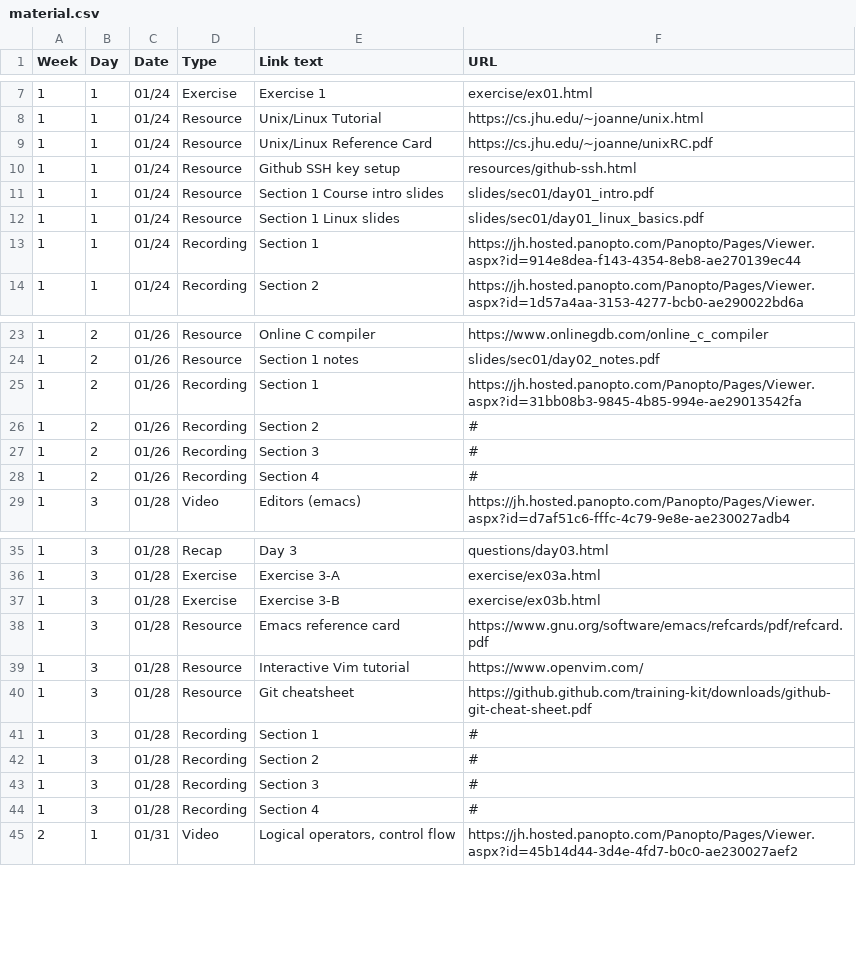
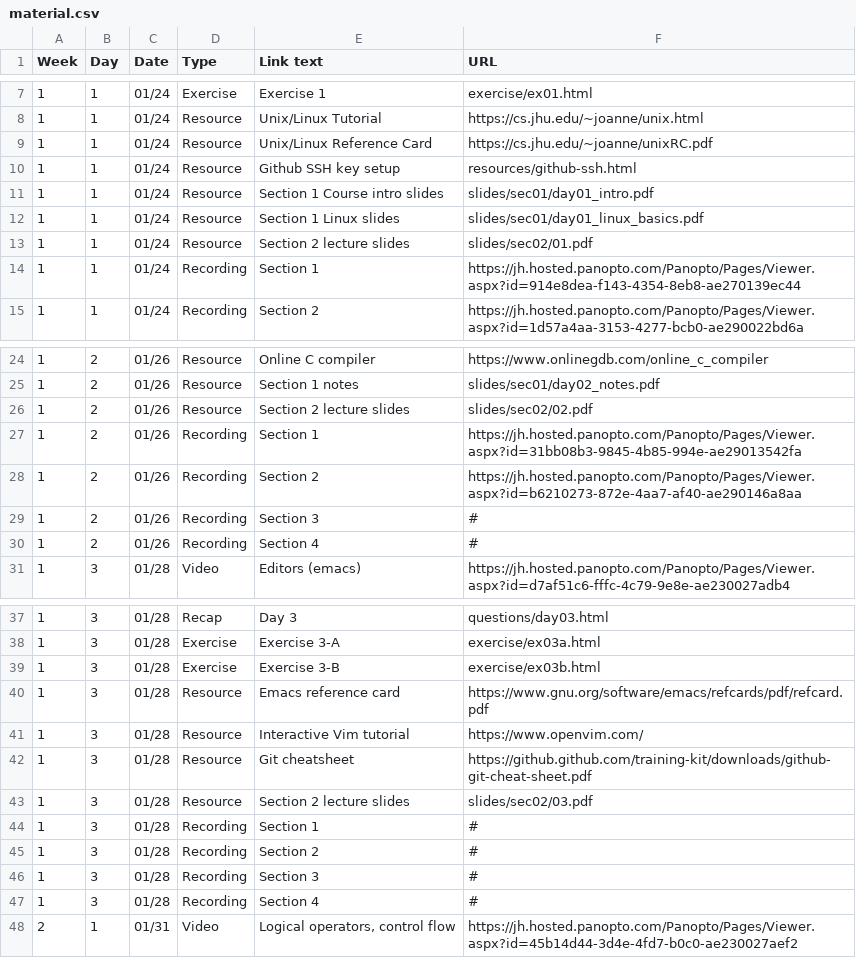
Before and after one commit to jhu-ip/cs220-s22, a CSV file: material.csv, drawn as a sheet; only a part is shown, gaps mark what is left out.

Commit message:
Added slides, links to slides, and links to videos

```diff
--- a/material.csv
+++ b/material.csv
@@ -12,2 +12,3 @@ Week,Day,Date,Type,"Link text",URL
 1,1,01/24,Resource,"Section 1 Linux slides",slides/sec01/day01_linux_basics.pdf
+1,1,01/24,Resource,"Section 2 lecture slides",slides/sec02/01.pdf
 1,1,01/24,Recording,"Section 1",https://jh.hosted.panopto.com/Panopto/Pages/Viewer.aspx?id=914e8dea-f143-4354-8eb8-ae270139ec44
@@ -24,4 +25,5 @@ Week,Day,Date,Type,"Link text",URL
 1,2,01/26,Resource,"Section 1 notes",slides/sec01/day02_notes.pdf
+1,2,01/26,Resource,"Section 2 lecture slides",slides/sec02/02.pdf
 1,2,01/26,Recording,"Section 1",https://jh.hosted.panopto.com/Panopto/Pages/Viewer.aspx?id=31bb08b3-9845-4b85-994e-ae29013542fa
-1,2,01/26,Recording,"Section 2",#
+1,2,01/26,Recording,"Section 2",https://jh.hosted.panopto.com/Panopto/Pages/Viewer.aspx?id=b6210273-872e-4aa7-af40-ae290146a8aa
 1,2,01/26,Recording,"Section 3",#
@@ -40,2 +42,3 @@ Week,Day,Date,Type,"Link text",URL
 1,3,01/28,Resource,"Git cheatsheet",https://github.github.com/training-kit/downloads/github-git-cheat-sheet.pdf
+1,3,01/28,Resource,"Section 2 lecture slides",slides/sec02/03.pdf
 1,3,01/28,Recording,"Section 1",#
```
Also changed, not shown: 4 other files.
